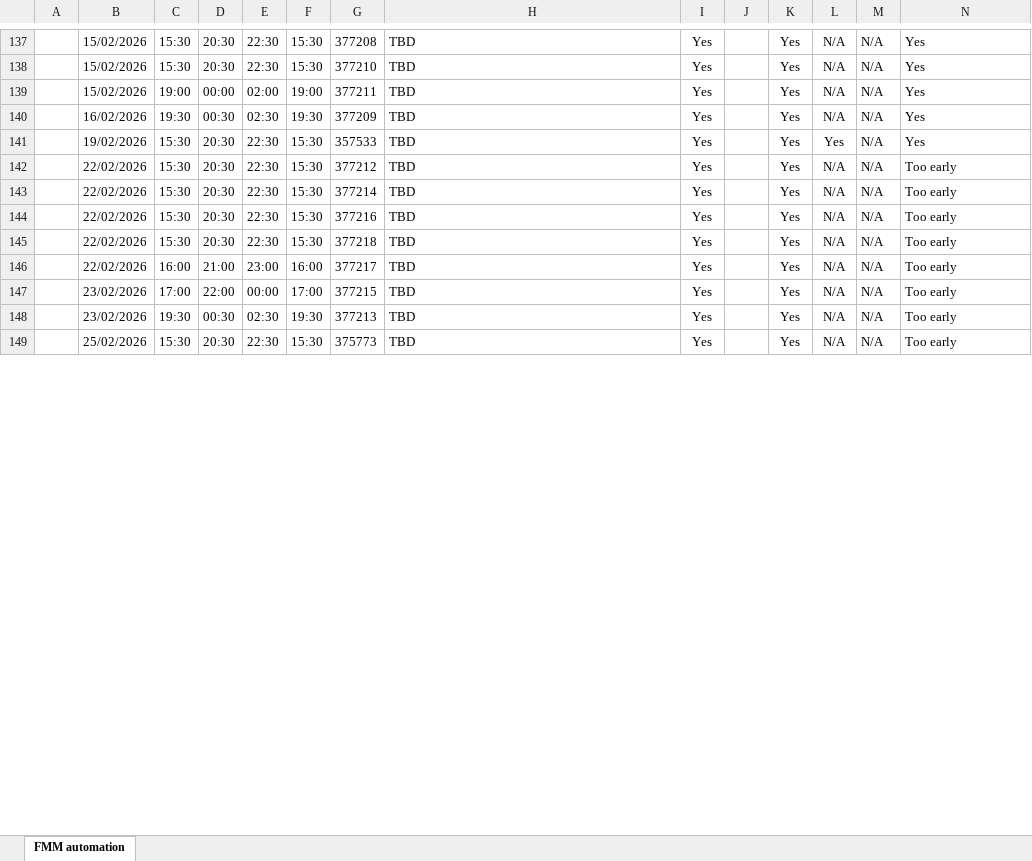
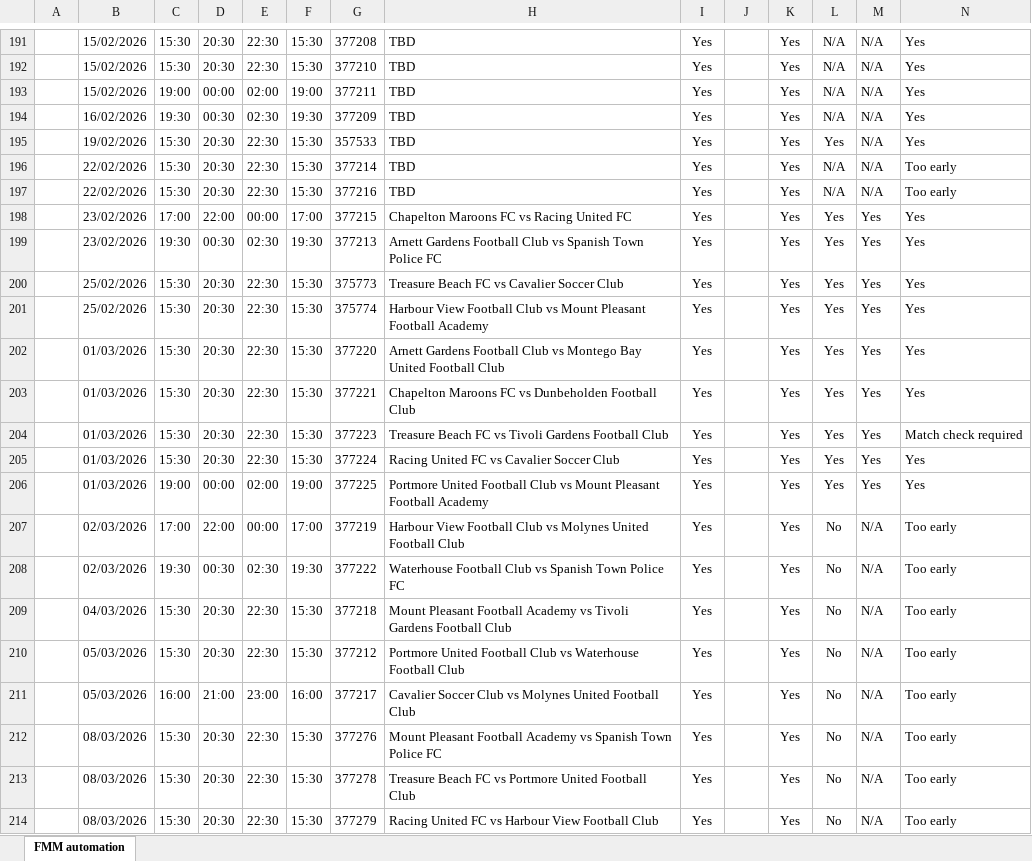
Before and after one commit to RiverRains/FMMcheck, an Excel workbook: football_competitions_fetch.xlsx, sheet FMM automation, drawn as a sheet; only a part is shown, gaps mark what is left out; values as stored, in another font and other column widths than the file's, no borders; removed rows and columns are numbered as before the commit, all else as after; the diff covers the shown part only; the diff names each change by its address in the sheet, - before the commit and + after, or states it on an @@ line.

```diff
--- a/football_competitions_fetch.xlsx (sheet FMM automation)
+++ b/football_competitions_fetch.xlsx (sheet FMM automation)
-row 142:  | 22/02/2026 | 15:30 | 20:30 | 22:30 | 15:30 | 377212 | TBD | Yes |  | Yes | N/A | N/A | Too early
+row 198:  | 23/02/2026 | 17:00 | 22:00 | 00:00 | 17:00 | 377215 | Chapelton Maroons FC vs Racing United FC | Yes |  | Yes | Yes | Yes | Yes
+row 199:  | 23/02/2026 | 19:30 | 00:30 | 02:30 | 19:30 | 377213 | Arnett Gardens Football Club vs Spanish Town Police FC | Yes |  | Yes | Yes | Yes | Yes
+row 200:  | 25/02/2026 | 15:30 | 20:30 | 22:30 | 15:30 | 375773 | Treasure Beach FC vs Cavalier Soccer Club | Yes |  | Yes | Yes | Yes | Yes
+row 201:  | 25/02/2026 | 15:30 | 20:30 | 22:30 | 15:30 | 375774 | Harbour View Football Club vs Mount Pleasant Football Academy | Yes |  | Yes | Yes | Yes | Yes
+row 202:  | 01/03/2026 | 15:30 | 20:30 | 22:30 | 15:30 | 377220 | Arnett Gardens Football Club vs Montego Bay United Football Club | Yes |  | Yes | Yes | Yes | Yes
+row 203:  | 01/03/2026 | 15:30 | 20:30 | 22:30 | 15:30 | 377221 | Chapelton Maroons FC vs Dunbeholden Football Club | Yes |  | Yes | Yes | Yes | Yes
+row 204:  | 01/03/2026 | 15:30 | 20:30 | 22:30 | 15:30 | 377223 | Treasure Beach FC vs Tivoli Gardens Football Club | Yes |  | Yes | Yes | Yes | Match check required
+row 205:  | 01/03/2026 | 15:30 | 20:30 | 22:30 | 15:30 | 377224 | Racing United FC vs Cavalier Soccer Club | Yes |  | Yes | Yes | Yes | Yes
+row 206:  | 01/03/2026 | 19:00 | 00:00 | 02:00 | 19:00 | 377225 | Portmore United Football Club vs Mount Pleasant Football Academy | Yes |  | Yes | Yes | Yes | Yes
+row 207:  | 02/03/2026 | 17:00 | 22:00 | 00:00 | 17:00 | 377219 | Harbour View Football Club vs Molynes United Football Club | Yes |  | Yes | No | N/A | Too early
+row 208:  | 02/03/2026 | 19:30 | 00:30 | 02:30 | 19:30 | 377222 | Waterhouse Football Club vs Spanish Town Police FC | Yes |  | Yes | No | N/A | Too early
-B209: 22/02/2026
+B209: 04/03/2026
-H209: TBD
+H209: Mount Pleasant Football Academy vs Tivoli Gardens Football Club
-L209: N/A
+L209: No
+row 210:  | 05/03/2026 | 15:30 | 20:30 | 22:30 | 15:30 | 377212 | Portmore United Football Club vs Waterhouse Football Club | Yes |  | Yes | No | N/A | Too early
-B211: 22/02/2026
+B211: 05/03/2026
-H211: TBD
+H211: Cavalier Soccer Club vs Molynes United Football Club
-L211: N/A
+L211: No
-row 147:  | 23/02/2026 | 17:00 | 22:00 | 00:00 | 17:00 | 377215 | TBD | Yes |  | Yes | N/A | N/A | Too early
-B212: 23/02/2026
+B212: 08/03/2026
-C212: 19:30
+C212: 15:30
-D212: 00:30
+D212: 20:30
-E212: 02:30
+E212: 22:30
-F212: 19:30
+F212: 15:30
-G212: 377213
+G212: 377276
-H212: TBD
+H212: Mount Pleasant Football Academy vs Spanish Town Police FC
-L212:L213: N/A
+L212:L213: No
-B213: 25/02/2026
+B213: 08/03/2026
-G213: 375773
+G213: 377278
-H213: TBD
+H213: Treasure Beach FC vs Portmore United Football Club
+row 214:  | 08/03/2026 | 15:30 | 20:30 | 22:30 | 15:30 | 377279 | Racing United FC vs Harbour View Football Club | Yes |  | Yes | No | N/A | Too early
```
Also changed, not shown: 121 added rows and 113 edited cells elsewhere in this sheet, 9 other files.
